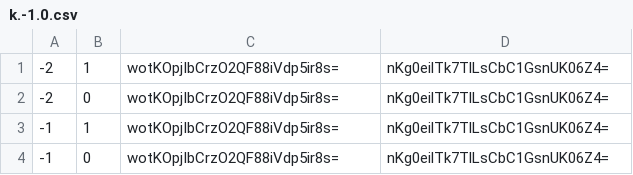
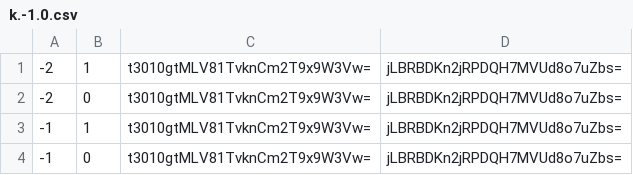
Before and after one commit to GrimCraftMaps/Escapism_Nether, a CSV file: tiles/zoom.0/metadata/k.-1.0.csv, drawn as a sheet.

```diff
--- a/tiles/zoom.0/metadata/k.-1.0.csv
+++ b/tiles/zoom.0/metadata/k.-1.0.csv
@@ -1,4 +1,4 @@
--2,1,wotKOpjIbCrzO2QF88iVdp5ir8s=,nKg0eilTk7TlLsCbC1GsnUK06Z4=
--2,0,wotKOpjIbCrzO2QF88iVdp5ir8s=,nKg0eilTk7TlLsCbC1GsnUK06Z4=
--1,1,wotKOpjIbCrzO2QF88iVdp5ir8s=,nKg0eilTk7TlLsCbC1GsnUK06Z4=
--1,0,wotKOpjIbCrzO2QF88iVdp5ir8s=,nKg0eilTk7TlLsCbC1GsnUK06Z4=
+-2,1,t3010gtMLV81TvknCm2T9x9W3Vw=,jLBRBDKn2jRPDQH7MVUd8o7uZbs=
+-2,0,t3010gtMLV81TvknCm2T9x9W3Vw=,jLBRBDKn2jRPDQH7MVUd8o7uZbs=
+-1,1,t3010gtMLV81TvknCm2T9x9W3Vw=,jLBRBDKn2jRPDQH7MVUd8o7uZbs=
+-1,0,t3010gtMLV81TvknCm2T9x9W3Vw=,jLBRBDKn2jRPDQH7MVUd8o7uZbs=
```
Also changed, not shown: tiles/zoom.-1/metadata/k.0.0.csv, tiles/zoom.0/metadata/k.-1.-1.csv, 47 other files.
